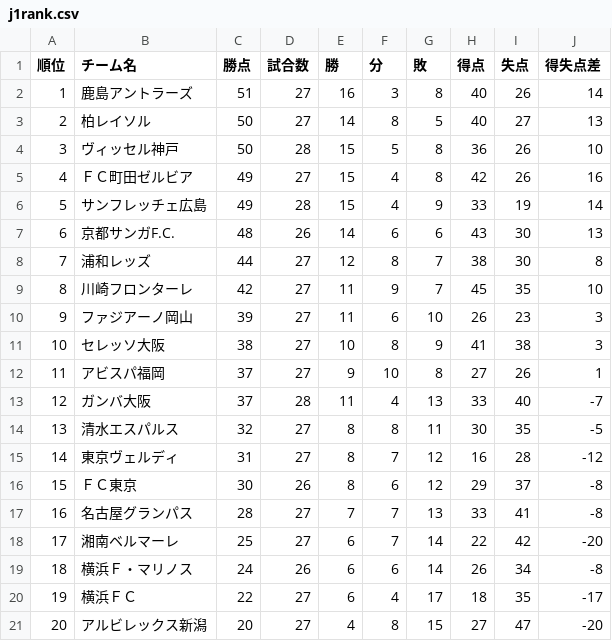
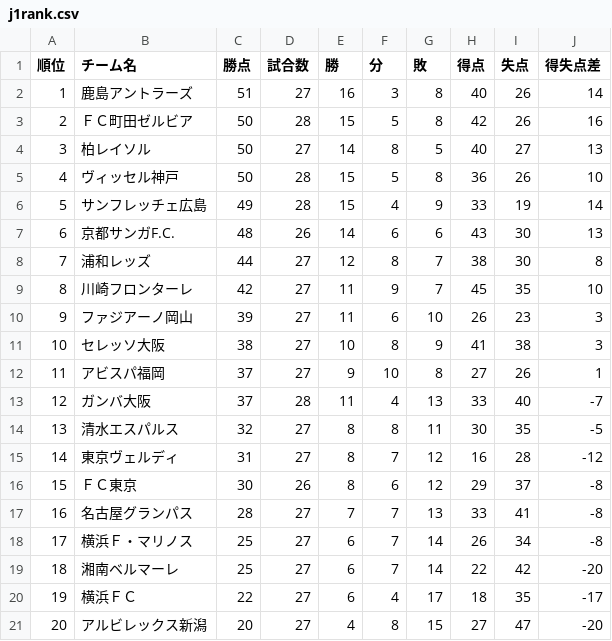
Before and after one commit to jleague-big-club/jleague-big-club, a CSV file: data/j1rank.csv, drawn as a sheet; removed rows and columns are numbered as before the commit, all else as after; the diff names each change by its address in the sheet, - before the commit and + after, or states it on an @@ line.

```diff
--- a/data/j1rank.csv
+++ b/data/j1rank.csv
+row 3: 2 | ＦＣ町田ゼルビア | 50 | 28 | 15 | 5 | 8 | 42 | 26 | 16
@@ column A (順位) renumbered between rows 4 and 19 @@
-row 5: 4 | ＦＣ町田ゼルビア | 49 | 27 | 15 | 4 | 8 | 42 | 26 | 16
+row 18: 17 | 横浜Ｆ・マリノス | 25 | 27 | 6 | 7 | 14 | 26 | 34 | -8
-row 19: 18 | 横浜Ｆ・マリノス | 24 | 26 | 6 | 6 | 14 | 26 | 34 | -8
```
Also changed, not shown: 7 other files.
